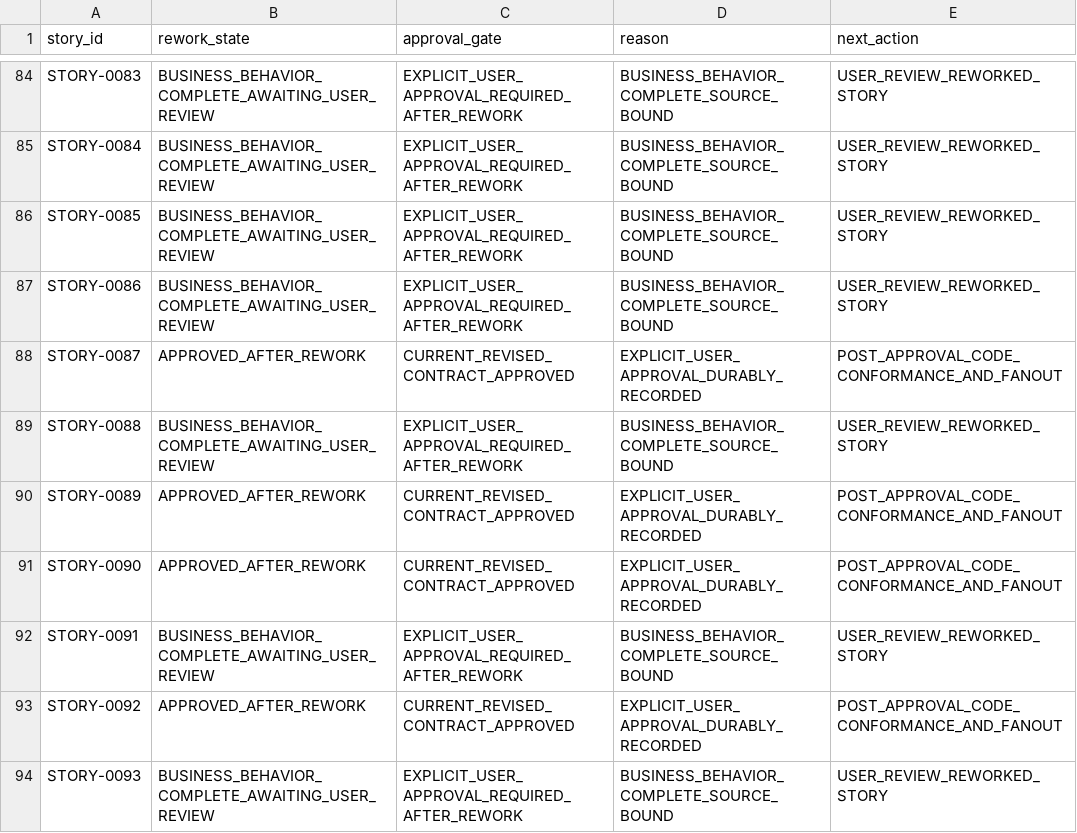
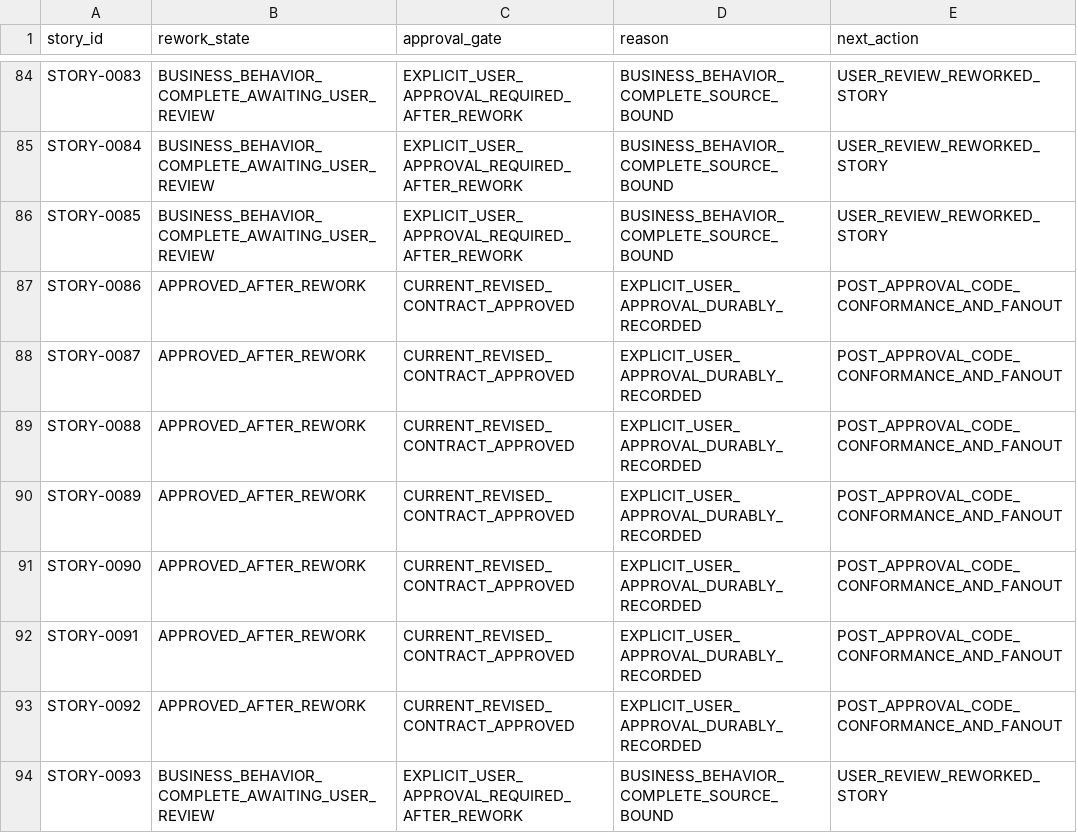
Before and after one commit to vvekselva/CylindnderManagementDependcies, a CSV file: BL-002/story-business-behavior-rework-task-queue.csv, drawn as a sheet; only a part is shown, gaps mark what is left out.

Commit message:
Reconcile three approvals into review queue

```diff
--- a/BL-002/story-business-behavior-rework-task-queue.csv
+++ b/BL-002/story-business-behavior-rework-task-queue.csv
@@ -86,8 +86,8 @@ STORY-0084,BUSINESS_BEHAVIOR_COMPLETE_AWAITING_USER_REVIEW,EXPLICIT_USER_APPROVA
 STORY-0085,BUSINESS_BEHAVIOR_COMPLETE_AWAITING_USER_REVIEW,EXPLICIT_USER_APPROVAL_REQUIRED_AFTER_REWORK,BUSINESS_BEHAVIOR_COMPLETE_SOURCE_BOUND,USER_REVIEW_REWORKED_STORY
-STORY-0086,BUSINESS_BEHAVIOR_COMPLETE_AWAITING_USER_REVIEW,EXPLICIT_USER_APPROVAL_REQUIRED_AFTER_REWORK,BUSINESS_BEHAVIOR_COMPLETE_SOURCE_BOUND,USER_REVIEW_REWORKED_STORY
+STORY-0086,APPROVED_AFTER_REWORK,CURRENT_REVISED_CONTRACT_APPROVED,EXPLICIT_USER_APPROVAL_DURABLY_RECORDED,POST_APPROVAL_CODE_CONFORMANCE_AND_FANOUT
 STORY-0087,APPROVED_AFTER_REWORK,CURRENT_REVISED_CONTRACT_APPROVED,EXPLICIT_USER_APPROVAL_DURABLY_RECORDED,POST_APPROVAL_CODE_CONFORMANCE_AND_FANOUT
-STORY-0088,BUSINESS_BEHAVIOR_COMPLETE_AWAITING_USER_REVIEW,EXPLICIT_USER_APPROVAL_REQUIRED_AFTER_REWORK,BUSINESS_BEHAVIOR_COMPLETE_SOURCE_BOUND,USER_REVIEW_REWORKED_STORY
+STORY-0088,APPROVED_AFTER_REWORK,CURRENT_REVISED_CONTRACT_APPROVED,EXPLICIT_USER_APPROVAL_DURABLY_RECORDED,POST_APPROVAL_CODE_CONFORMANCE_AND_FANOUT
 STORY-0089,APPROVED_AFTER_REWORK,CURRENT_REVISED_CONTRACT_APPROVED,EXPLICIT_USER_APPROVAL_DURABLY_RECORDED,POST_APPROVAL_CODE_CONFORMANCE_AND_FANOUT
 STORY-0090,APPROVED_AFTER_REWORK,CURRENT_REVISED_CONTRACT_APPROVED,EXPLICIT_USER_APPROVAL_DURABLY_RECORDED,POST_APPROVAL_CODE_CONFORMANCE_AND_FANOUT
-STORY-0091,BUSINESS_BEHAVIOR_COMPLETE_AWAITING_USER_REVIEW,EXPLICIT_USER_APPROVAL_REQUIRED_AFTER_REWORK,BUSINESS_BEHAVIOR_COMPLETE_SOURCE_BOUND,USER_REVIEW_REWORKED_STORY
+STORY-0091,APPROVED_AFTER_REWORK,CURRENT_REVISED_CONTRACT_APPROVED,EXPLICIT_USER_APPROVAL_DURABLY_RECORDED,POST_APPROVAL_CODE_CONFORMANCE_AND_FANOUT
 STORY-0092,APPROVED_AFTER_REWORK,CURRENT_REVISED_CONTRACT_APPROVED,EXPLICIT_USER_APPROVAL_DURABLY_RECORDED,POST_APPROVAL_CODE_CONFORMANCE_AND_FANOUT
```
